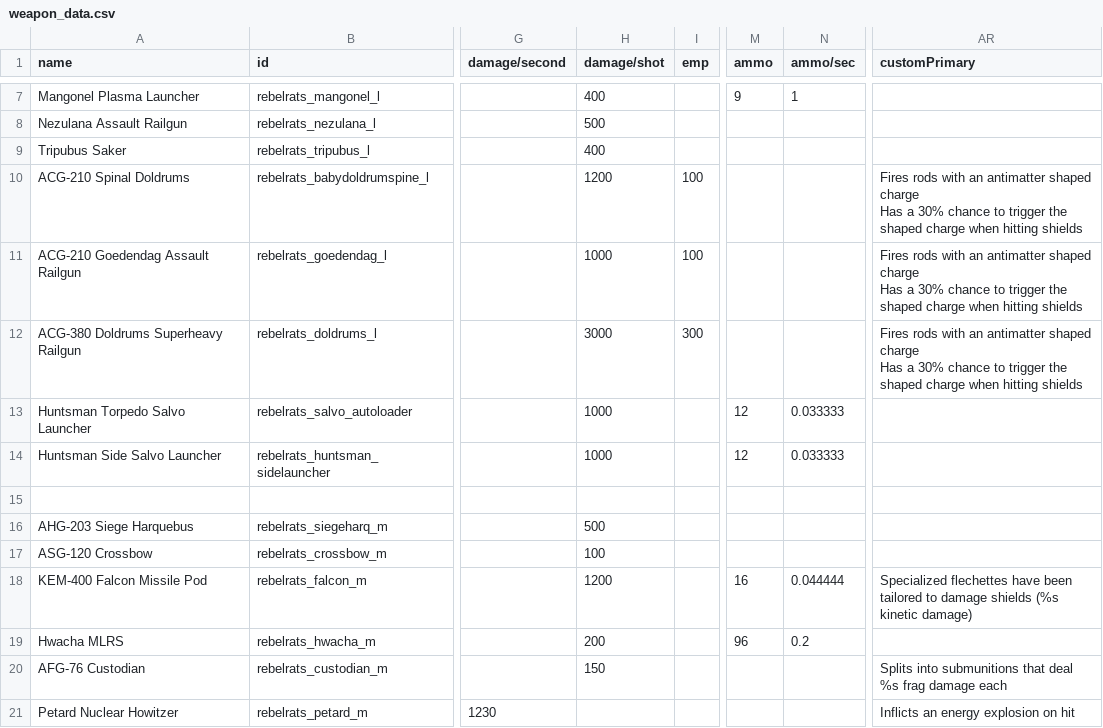
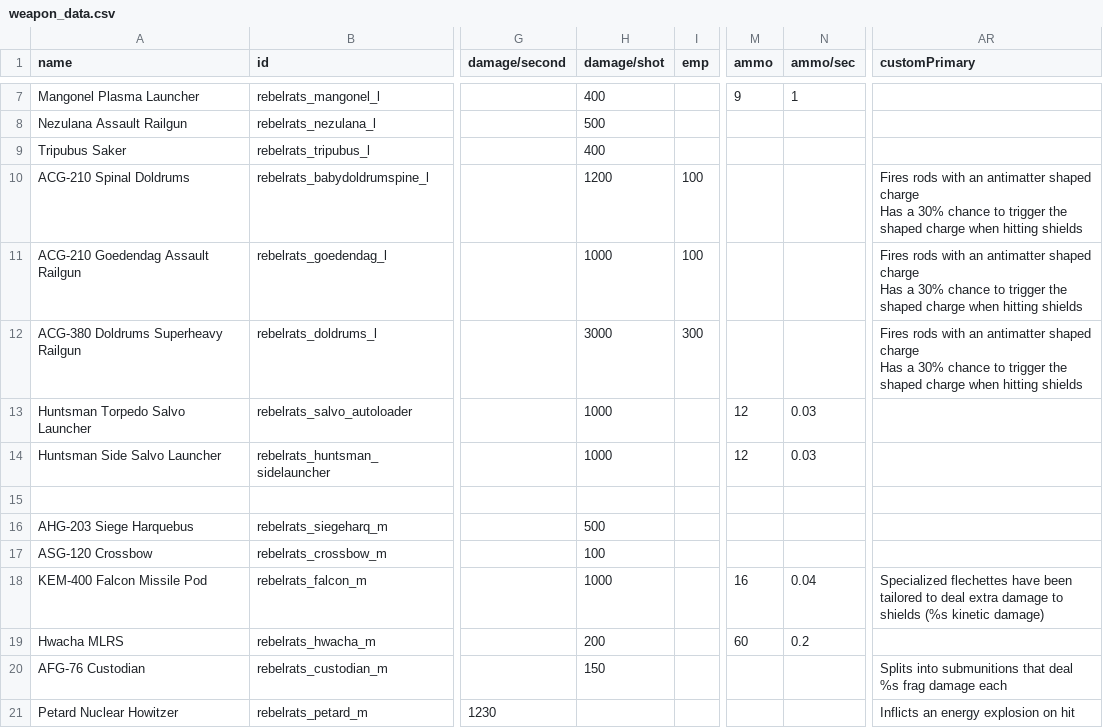
Before and after one commit to masterraven19/Rebel-Rats, a CSV file: data/weapons/weapon_data.csv, drawn as a sheet; only a part is shown, gaps mark what is left out; the diff covers the shown part only; the diff names each change by its address in the sheet, - before the commit and + after, or states it on an @@ line.

Commit message:
Nerf hammer and fighter resprite
- Most missile weapons have longer reload times
- Reduced ammo capacity in missile weapons
- Poacher ammo buffed to 60
- Fighters got new sprites
- Changed how the Drummer works

```diff
--- a/data/weapons/weapon_data.csv
+++ b/data/weapons/weapon_data.csv
-N13:N14 (ammo/sec): 0.033333
+N13:N14 (ammo/sec): 0.03
-H18 (damage/shot): 1200
+H18 (damage/shot): 1000
-N18 (ammo/sec): 0.044444
+N18 (ammo/sec): 0.04
-AR18 (customPrimary): …tailored to damage shields (%s…
+AR18 (customPrimary): …tailored to deal extra damage to shields (%s…
-M19 (ammo): 96
+M19 (ammo): 60
```
Also changed, not shown: 8 edited cells elsewhere in this file, 17 other files.
